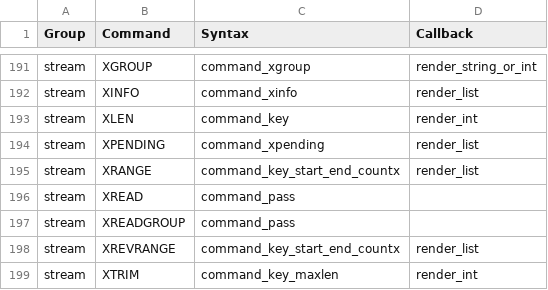
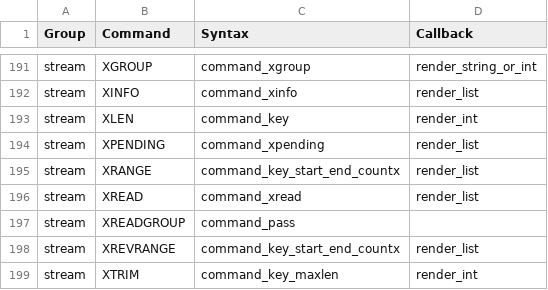
Before and after one commit to laixintao/iredis, a CSV file: iredis/data/command_syntax.csv, drawn as a sheet; only a part is shown, gaps mark what is left out.

Commit message:
command: XREAD

```diff
--- a/iredis/data/command_syntax.csv
+++ b/iredis/data/command_syntax.csv
@@ -195,3 +195,3 @@ stream,XPENDING,command_xpending,render_list
 stream,XRANGE,command_key_start_end_countx,render_list
-stream,XREAD,command_pass,
+stream,XREAD,command_xread,render_list
 stream,XREADGROUP,command_pass,
```
Also changed, not shown: 1 other file.
